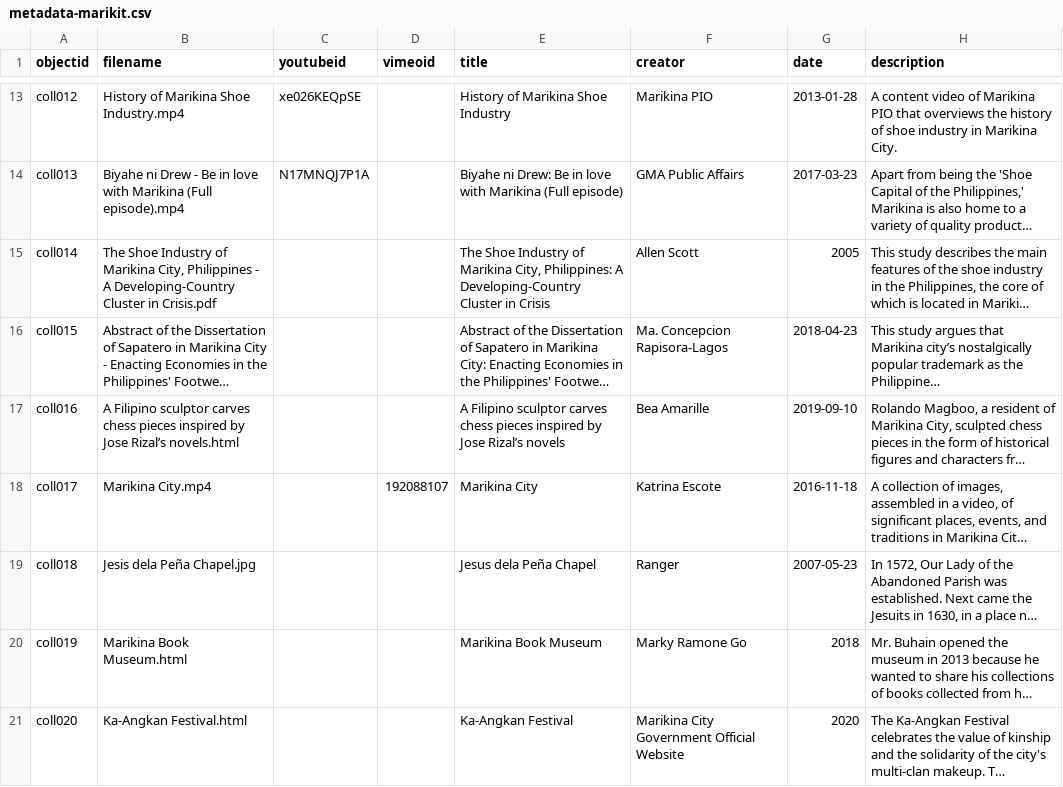
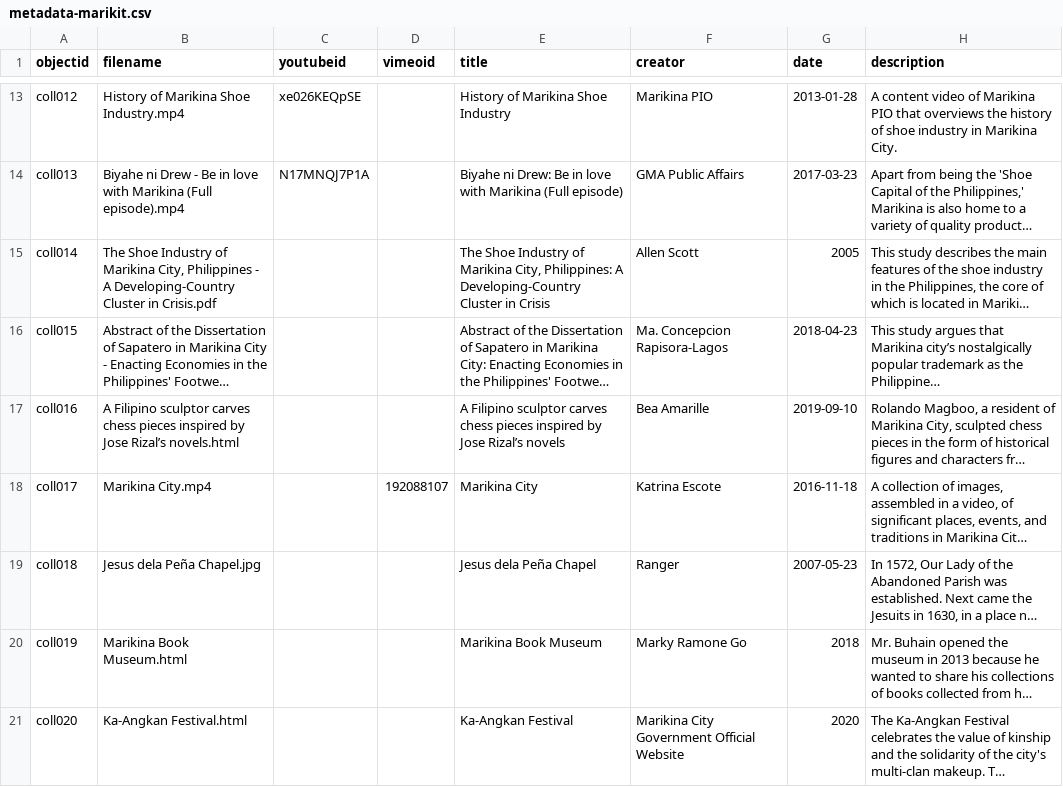
Before and after one commit to ccmedina1105/MarikitbyArchies, a CSV file: _data/metadata-marikit.csv, drawn as a sheet; only a part is shown, gaps mark what is left out; long unchanged cells end in …; the diff names each change by its address in the sheet, - before the commit and + after, or states it on an @@ line.

Commit message:
Update metadata-marikit.csv

```diff
--- a/_data/metadata-marikit.csv
+++ b/_data/metadata-marikit.csv
-B19 (filename): Jesis dela Peña Chapel.jpg
+B19 (filename): Jesus dela Peña Chapel.jpg
```
